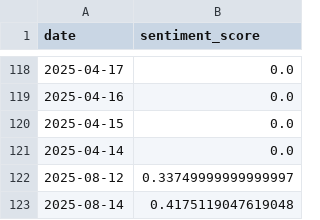
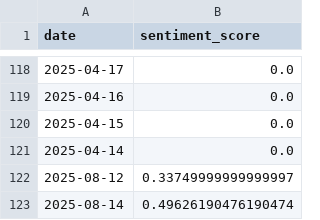
Before and after one commit to Vitalicize1/Stock4U, a CSV file: ml/data/sentiment_TSLA.csv, drawn as a sheet; only a part is shown, gaps mark what is left out.

```diff
--- a/ml/data/sentiment_TSLA.csv
+++ b/ml/data/sentiment_TSLA.csv
@@ -122,2 +122,2 @@ date,sentiment_score
 2025-08-12,0.33749999999999997
-2025-08-14,0.4175119047619048
+2025-08-14,0.49626190476190474
```
Also changed, not shown: ml/data/sentiment_AAPL.csv, ml/data/sentiment_GOOGL.csv, 5 other files.
